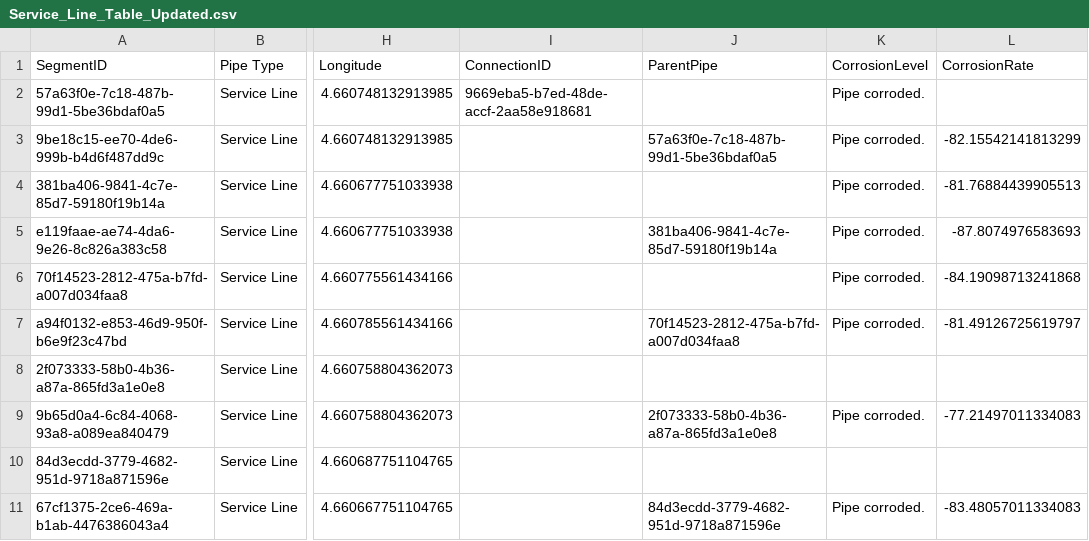
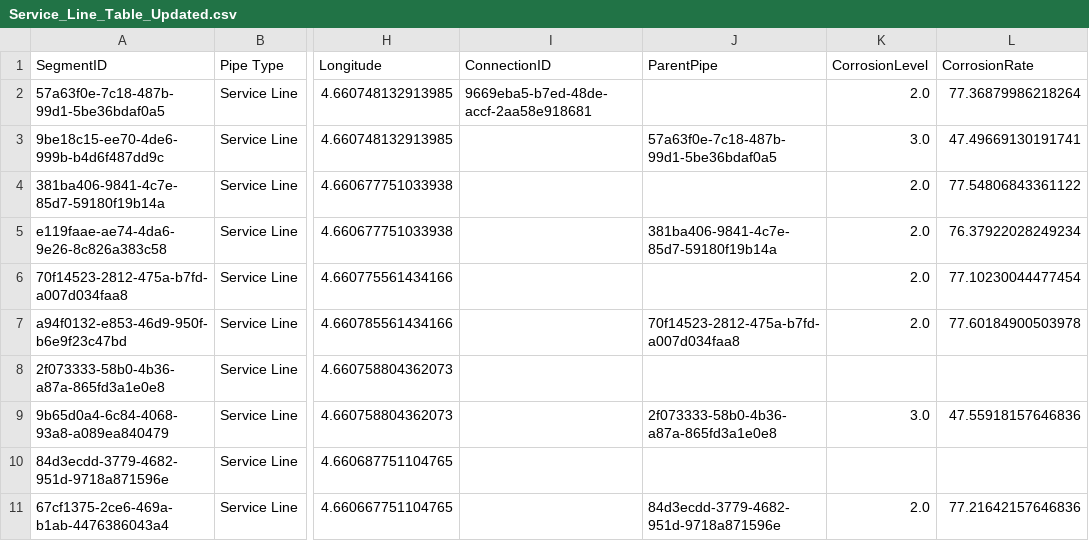
Before and after one commit to Yskria/M3DMiB, a CSV file: Service_Line_Table_Updated.csv, drawn as a sheet; only a part is shown, gaps mark what is left out; the diff names each change by its address in the sheet, - before the commit and + after, or states it on an @@ line.

```diff
--- a/Service_Line_Table_Updated.csv
+++ b/Service_Line_Table_Updated.csv
-K2 (CorrosionLevel): Pipe corroded.
+K2 (CorrosionLevel): 2.0
-L2 (CorrosionRate): (empty)
+L2 (CorrosionRate): 77.36879986218264
-K3 (CorrosionLevel): Pipe corroded.
+K3 (CorrosionLevel): 3.0
-L3 (CorrosionRate): -82.15542141813299
+L3 (CorrosionRate): 47.49669130191741
-K4:K7 (CorrosionLevel): Pipe corroded.
+K4:K7 (CorrosionLevel): 2.0
-L4 (CorrosionRate): -81.76884439905513
+L4 (CorrosionRate): 77.54806843361122
-L5 (CorrosionRate): -87.8074976583693
+L5 (CorrosionRate): 76.37922028249234
-L6 (CorrosionRate): -84.19098713241868
+L6 (CorrosionRate): 77.10230044477454
-L7 (CorrosionRate): -81.49126725619797
+L7 (CorrosionRate): 77.60184900503978
-K9 (CorrosionLevel): Pipe corroded.
+K9 (CorrosionLevel): 3.0
-L9 (CorrosionRate): -77.21497011334083
+L9 (CorrosionRate): 47.55918157646836
-K11 (CorrosionLevel): Pipe corroded.
+K11 (CorrosionLevel): 2.0
-L11 (CorrosionRate): -83.48057011334083
+L11 (CorrosionRate): 77.21642157646836
```
Also changed, not shown: City_Pipe_Main_Updated.csv, Corrosion.csv, 2 other files.
